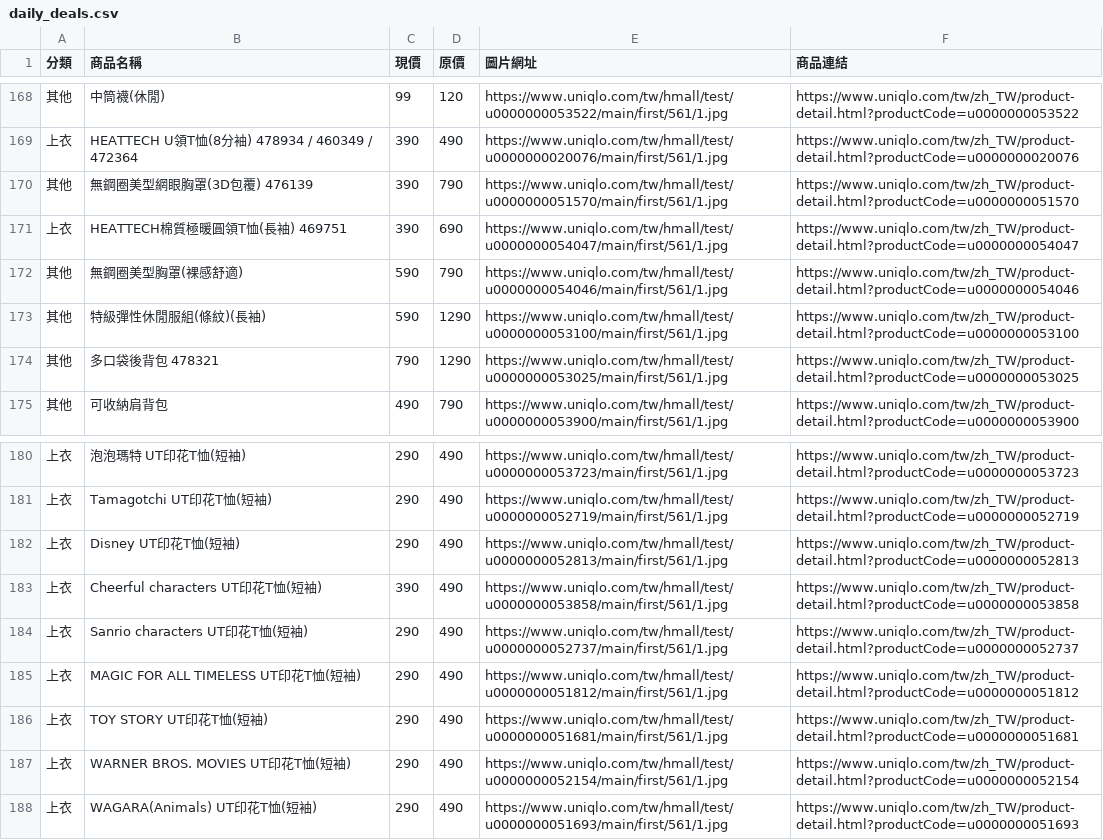
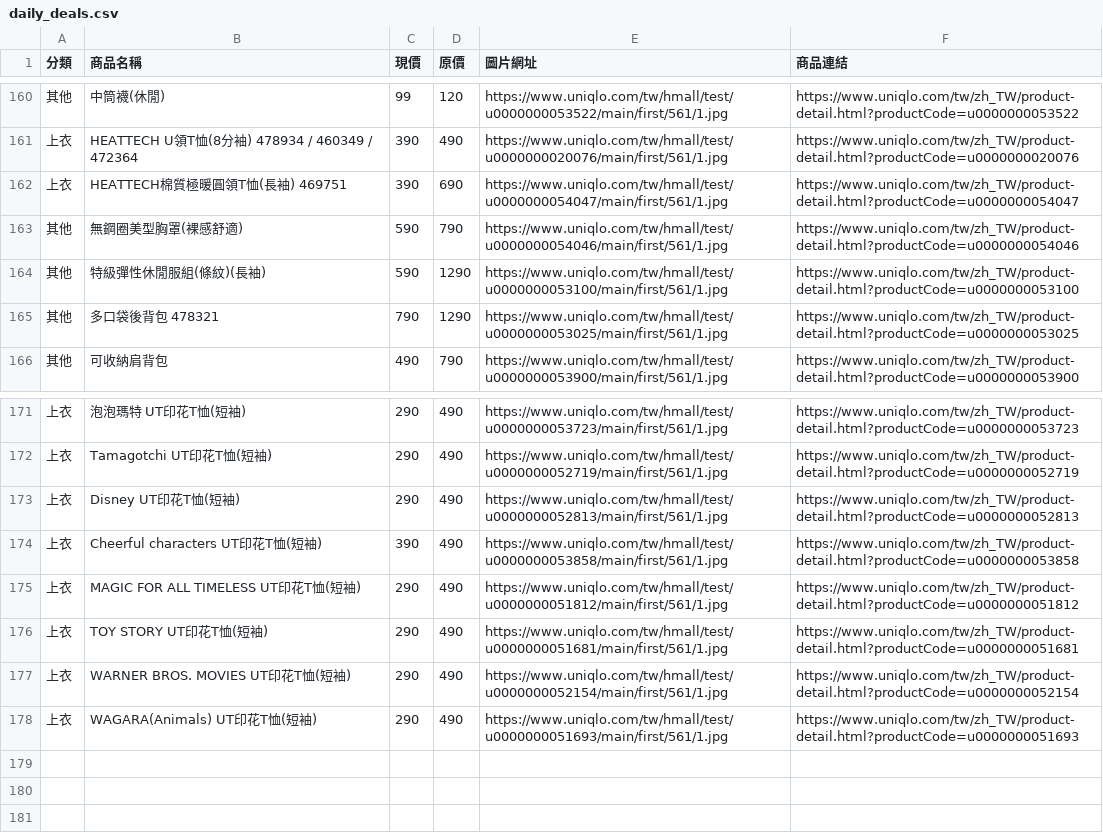
Before and after one commit to mooder16/on-sell-tracker, a CSV file: daily_deals.csv, drawn as a sheet; only a part is shown, gaps mark what is left out; the diff covers the shown part only.

```diff
--- a/daily_deals.csv
+++ b/daily_deals.csv
@@ -169,3 +161,2 @@
 上衣,HEATTECH U領T恤(8分袖) 478934 / 460349 / 472364,390,490,https://www.uniqlo.com/tw/hmall/test/u0000000020076/main/first/561/1.jpg,https://www.uniqlo.com/tw/zh_TW/product-detail.html?productCode=u0000000020076
-其他,無鋼圈美型網眼胸罩(3D包覆) 476139,390,790,https://www.uniqlo.com/tw/hmall/test/u0000000051570/main/first/561/1.jpg,https://www.uniqlo.com/tw/zh_TW/product-detail.html?productCode=u0000000051570
 上衣,HEATTECH棉質極暖圓領T恤(長袖) 469751,390,690,https://www.uniqlo.com/tw/hmall/test/u0000000054047/main/first/561/1.jpg,https://www.uniqlo.com/tw/zh_TW/product-detail.html?productCode=u0000000054047
@@ -183,3 +174,2 @@
 上衣,Cheerful characters UT印花T恤(短袖),390,490,https://www.uniqlo.com/tw/hmall/test/u0000000053858/main/first/561/1.jpg,https://www.uniqlo.com/tw/zh_TW/product-detail.html?productCode=u0000000053858
-上衣,Sanrio characters UT印花T恤(短袖),290,490,https://www.uniqlo.com/tw/hmall/test/u0000000052737/main/first/561/1.jpg,https://www.uniqlo.com/tw/zh_TW/product-detail.html?productCode=u0000000052737
 上衣,MAGIC FOR ALL TIMELESS UT印花T恤(短袖),290,490,https://www.uniqlo.com/tw/hmall/test/u0000000051812/main/first/561/1.jpg,https://www.uniqlo.com/tw/zh_TW/product-detail.html?productCode=u0000000051812
```
Also changed, not shown: 8 removed rows elsewhere in this file, 5 other files.
